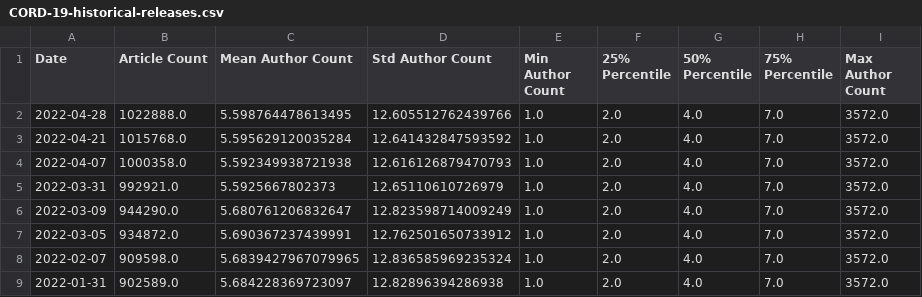
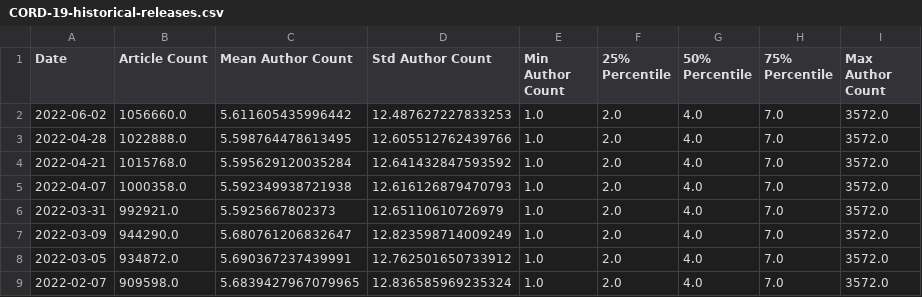
Before and after one commit to chrisgebert/CORD-19-publications, a CSV file: data/CORD-19-historical-releases.csv, drawn as a sheet; only a part is shown; the shorter side is filled out with more unchanged rows.

```diff
--- a/data/CORD-19-historical-releases.csv
+++ b/data/CORD-19-historical-releases.csv
@@ -1,2 +1,3 @@
 Date,Article Count,Mean Author Count,Std Author Count,Min Author Count,25% Percentile,50% Percentile,75% Percentile,Max Author Count
+2022-06-02,1056660.0,5.611605435996442,12.487627227833253,1.0,2.0,4.0,7.0,3572.0
 2022-04-28,1022888.0,5.598764478613495,12.605512762439766,1.0,2.0,4.0,7.0,3572.0
```
